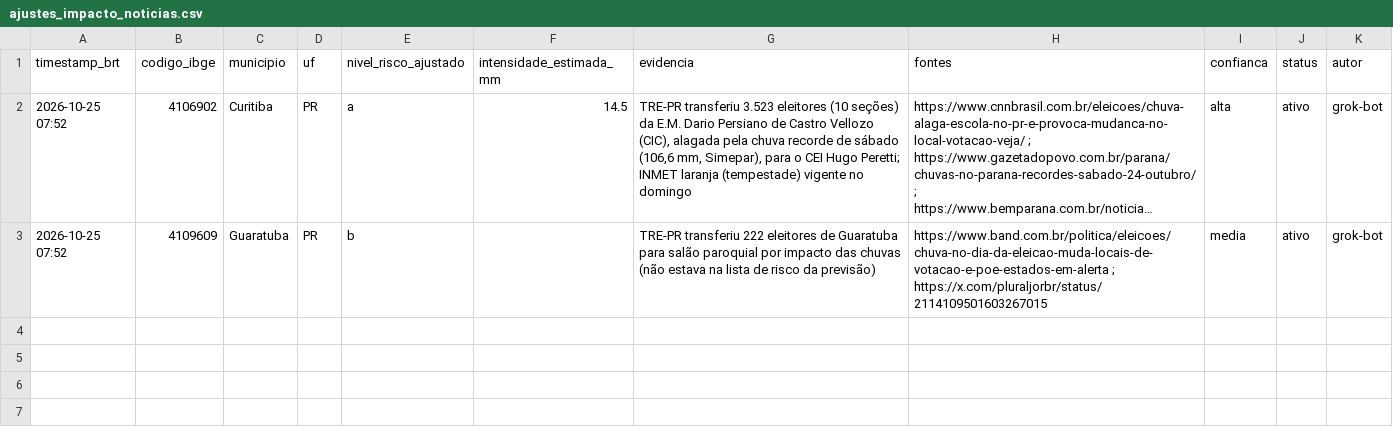
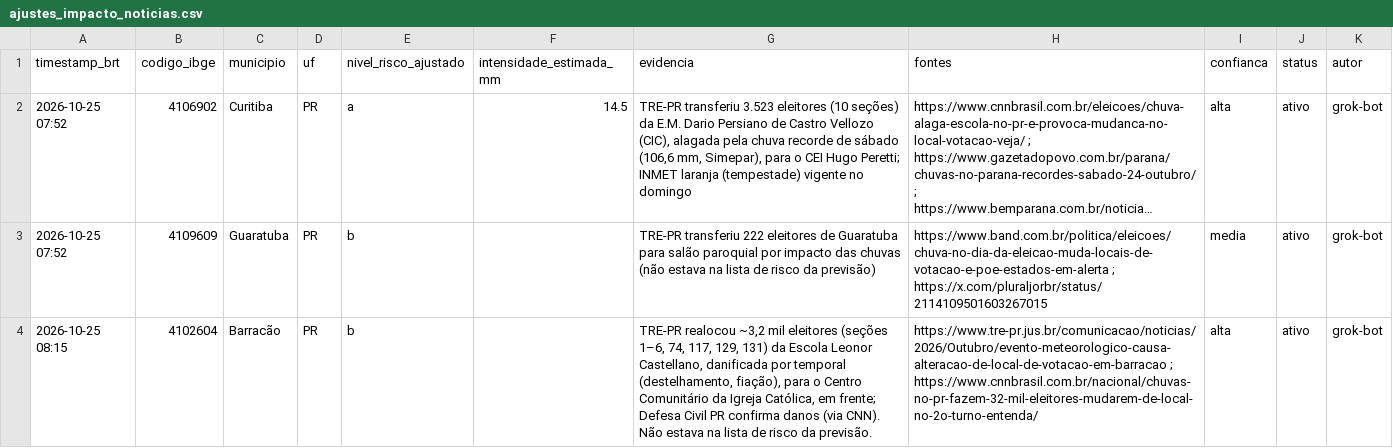
Before and after one commit to andersonsoaresdev2025/chuva-abstencao-2turno-2026, a CSV file: data/ajustes/ajustes_impacto_noticias.csv, drawn as a sheet; long unchanged cells end in ….

```diff
--- a/data/ajustes/ajustes_impacto_noticias.csv
+++ b/data/ajustes/ajustes_impacto_noticias.csv
@@ -3 +3,2 @@ timestamp_brt,codigo_ibge,municipio,uf,nivel_risco_ajustado,intensidade_estimada
 2026-10-25 07:52,4109609,Guaratuba,PR,b,,TRE-PR transferiu 222 eleitores de Guaratuba para salão paroquial por impacto das chuvas (não estava na lista de risco da previsão),https://www.band.com.br/politica/eleicoes/chuva-no-dia-da-eleicao-muda-locais-de-votacao-e-poe-estados-em-alerta ; https://x.com/pluraljorbr/status/2114109501603267015,media,ativo,grok-bot
+2026-10-25 08:15,4102604,Barracão,PR,b,,"TRE-PR realocou ~3,2 mil eleitores (seções 1–6, 74, 117, 129, 131) da Escola Leonor Castellano, danificada por temporal (destelhamento, fiação), para o Centro Comunitário da Igreja Católica, em frente; Defesa Civil PR confirma danos (via CNN). Não estava na lista de risco da previsão.",https://www.tre-pr.jus.br/comunicacao/noticias/2026/Outubro/evento-meteorologico-causa-alteracao-de-local-de-votacao-em-barracao ; https://www.cnnbrasil.com.br/nacional/chuvas-no-pr-fazem-32-mil-eleitores-mudarem-de-local-no-2o-turno-entenda/,alta,ativo,grok-bot
```
Also changed, not shown: data/clima/atualizacoes/precip_horaria_latest.csv, data/impacto/atualizacoes/impacto_agora_historico.csv, 23 other files.
